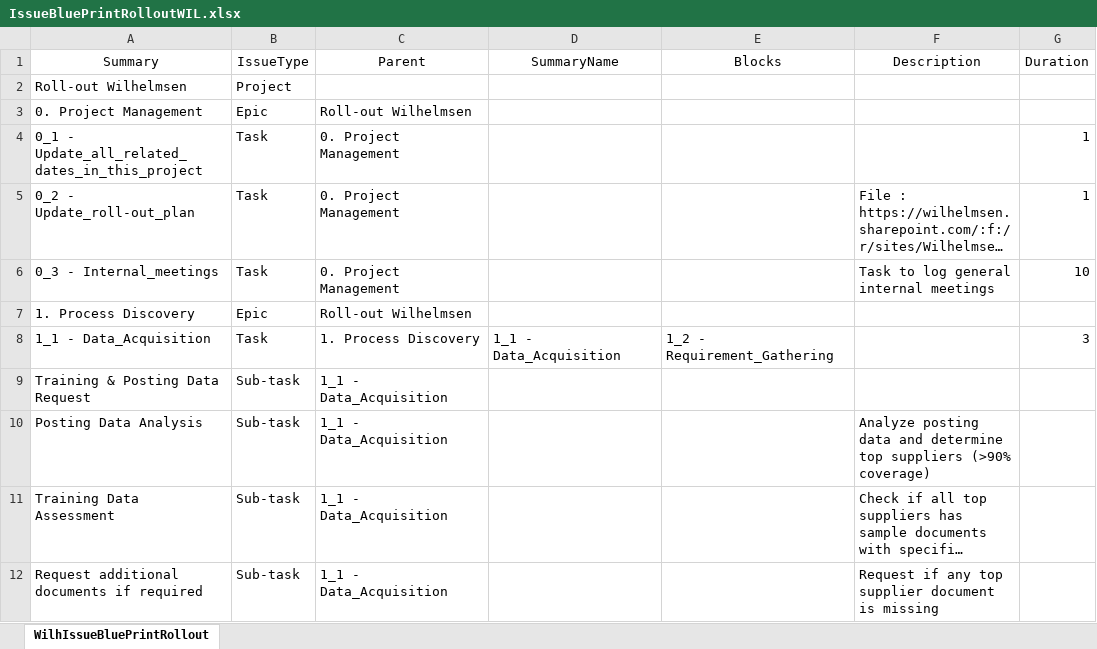
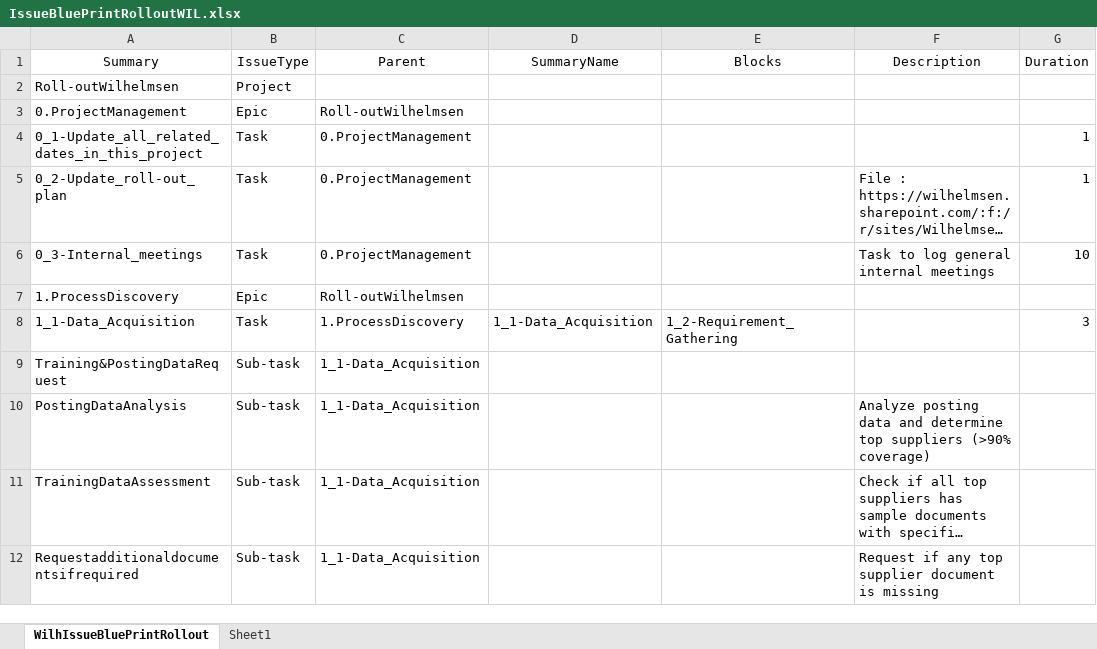
Before and after one commit to stephanHypatos/JIRAAUTOMATER, an Excel workbook: templates/IssueBluePrintRolloutWIL.xlsx, sheet WilhIssueBluePrintRollout, drawn as a sheet; only a part is shown; long unchanged cells end in …; values as stored, in another font and other column widths than the file's, no borders; conditional formats not drawn; the diff covers the shown part only; the diff names each change by its address in the sheet, - before the commit and + after, or states it on an @@ line.

Commit message:
updated rollout wil template

```diff
--- a/templates/IssueBluePrintRolloutWIL.xlsx (sheet WilhIssueBluePrintRollout)
+++ b/templates/IssueBluePrintRolloutWIL.xlsx (sheet WilhIssueBluePrintRollout)
+sheet tab: Sheet1
-A2 (Summary): Roll-out Wilhelmsen
+A2 (Summary): Roll-outWilhelmsen
-A3 (Summary): 0. Project Management
+A3 (Summary): 0.ProjectManagement
-C3 (Parent): Roll-out Wilhelmsen
+C3 (Parent): Roll-outWilhelmsen
-A4 (Summary): 0_1 - Update_all_related_dates_in_this_project
+A4 (Summary): 0_1-Update_all_related_dates_in_this_project
-C4:C6 (Parent): 0. Project Management
+C4:C6 (Parent): 0.ProjectManagement
-A5 (Summary): 0_2 - Update_roll-out_plan
+A5 (Summary): 0_2-Update_roll-out_plan
-A6 (Summary): 0_3 - Internal_meetings
+A6 (Summary): 0_3-Internal_meetings
-A7 (Summary): 1. Process Discovery
+A7 (Summary): 1.ProcessDiscovery
-C7 (Parent): Roll-out Wilhelmsen
+C7 (Parent): Roll-outWilhelmsen
-A8 (Summary): 1_1 - Data_Acquisition
+A8 (Summary): 1_1-Data_Acquisition
-C8 (Parent): 1. Process Discovery
+C8 (Parent): 1.ProcessDiscovery
-D8 (SummaryName): 1_1 - Data_Acquisition
+D8 (SummaryName): 1_1-Data_Acquisition
-E8 (Blocks): 1_2 - Requirement_Gathering
+E8 (Blocks): 1_2-Requirement_Gathering
-A9 (Summary): Training & Posting Data Request
+A9 (Summary): Training&PostingDataRequest
-C9:C12 (Parent): 1_1 - Data_Acquisition
+C9:C12 (Parent): 1_1-Data_Acquisition
-A10 (Summary): Posting Data Analysis
+A10 (Summary): PostingDataAnalysis
-A11 (Summary): Training Data Assessment
+A11 (Summary): TrainingDataAssessment
-A12 (Summary): Request additional documents if required
+A12 (Summary): Requestadditionaldocumentsifrequired
```
Also changed, not shown: 234 edited cells elsewhere in this sheet.
